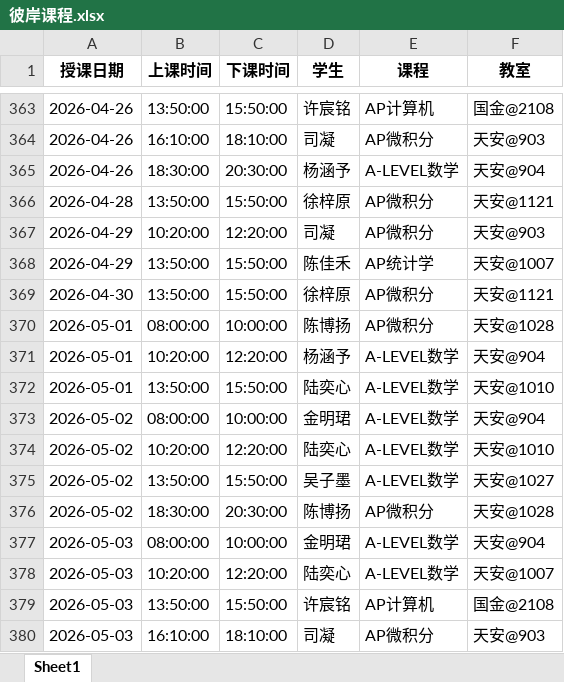
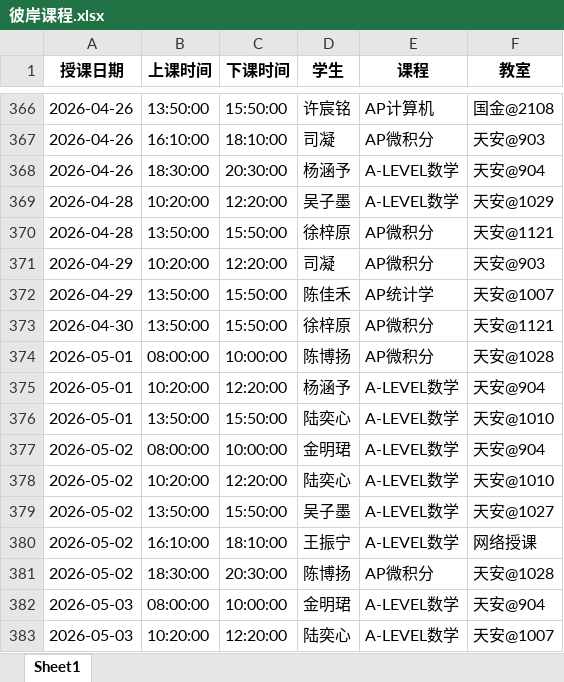
Before and after one commit to xiulikun/course-schedule, an Excel workbook: 彼岸课程.xlsx, sheet Sheet1, drawn as a sheet; only a part is shown, gaps mark what is left out; the shorter side is filled out with more unchanged rows; values as stored, in another font and other column widths than the file's, no borders; the diff covers the shown part only; the diff names each change by its address in the sheet, - before the commit and + after, or states it on an @@ line.

```diff
--- a/彼岸课程.xlsx (sheet Sheet1)
+++ b/彼岸课程.xlsx (sheet Sheet1)
+row 369: 2026-04-28 | 10:20:00 | 12:20:00 | 吴子墨 | A-LEVEL数学 | 天安@1029
+row 380: 2026-05-02 | 16:10:00 | 18:10:00 | 王振宁 | A-LEVEL数学 | 网络授课
```
Also changed, not shown: 5 added rows and 2 removed rows elsewhere in this sheet.
